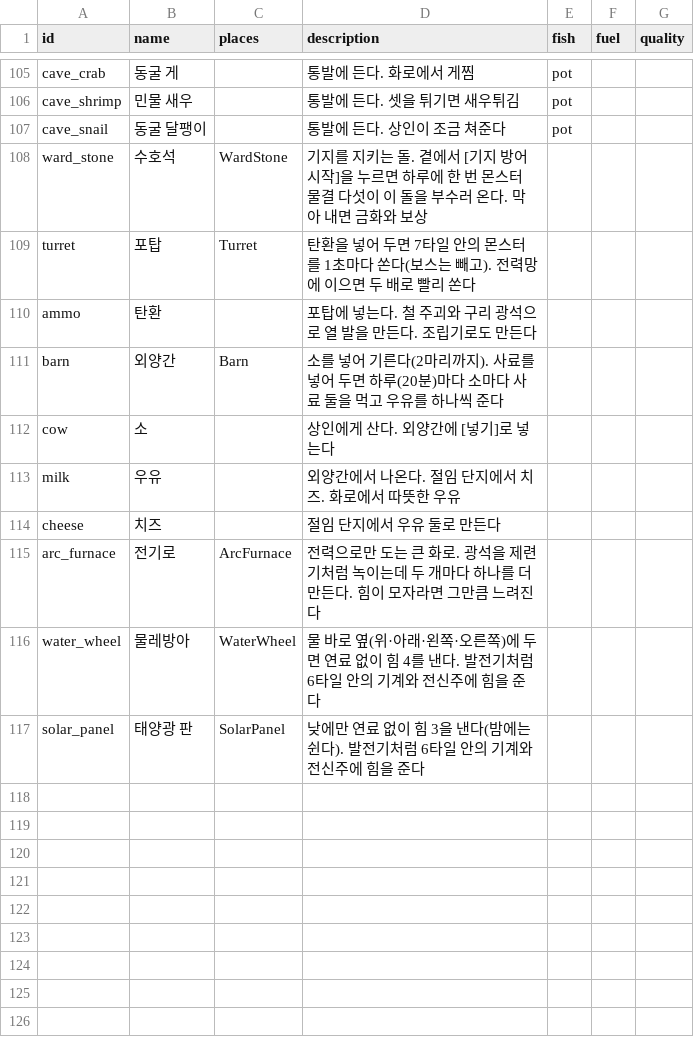
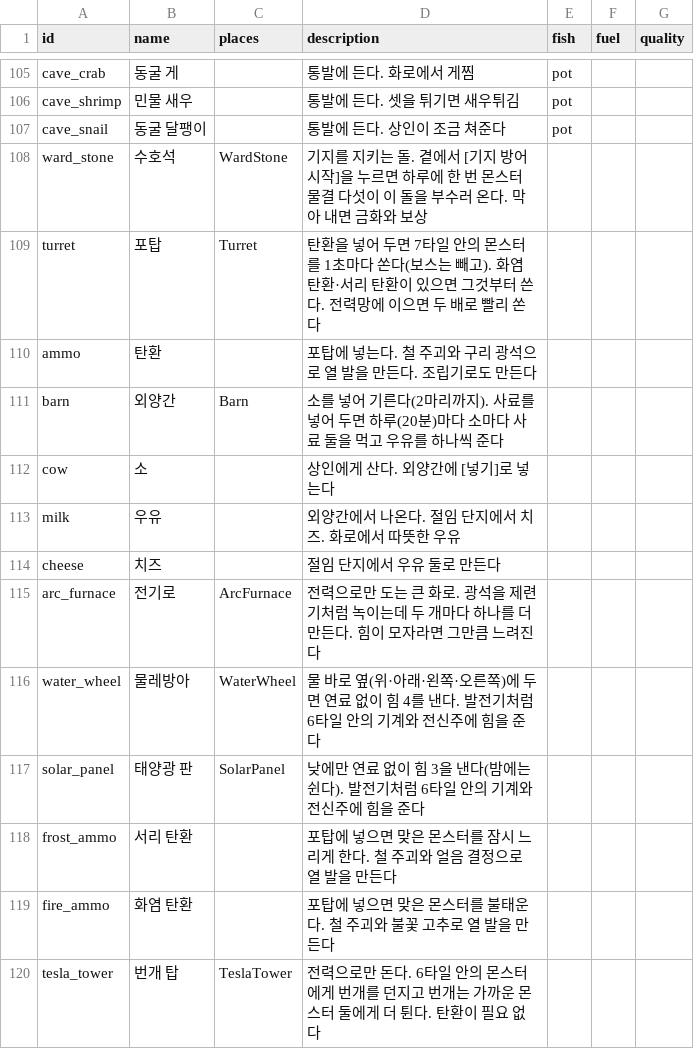
Before and after one commit to LeArc6910/pray-to, a CSV file: Assets/_Project/Data/Loot/materials.csv, drawn as a sheet; only a part is shown, gaps mark what is left out.

Commit message:
Deepen base defense: elemental ammo, a tesla tower, and walls that break
Turrets now take fire ammo (burns) and frost ammo (chills) as well as
plain, using the strongest they hold first. A tesla tower runs on power
alone and throws a bolt that leaps to two more monsters near the first.
Defense monsters walk round what players built when they can, and when
walled out they beat on the built walls, doors or machines in the way
until those give way, dropping what they were made of; outside a walled
base they go for the wall rather than stand still. Turret shots carry
their kind (protocol 0.48.0) so the view colours them, and bolts zigzag.

```diff
--- a/Assets/_Project/Data/Loot/materials.csv
+++ b/Assets/_Project/Data/Loot/materials.csv
@@ -108,3 +108,3 @@ cave_snail,동굴 달팽이,,통발에 든다. 상인이 조금 쳐준다,pot,,
 ward_stone,수호석,WardStone,기지를 지키는 돌. 곁에서 [기지 방어 시작]을 누르면 하루에 한 번 몬스터 물결 다섯이 이 돌을 부수러 온다. 막아 내면 금화와 보상,,,
-turret,포탑,Turret,탄환을 넣어 두면 7타일 안의 몬스터를 1초마다 쏜다(보스는 빼고). 전력망에 이으면 두 배로 빨리 쏜다,,,
+turret,포탑,Turret,탄환을 넣어 두면 7타일 안의 몬스터를 1초마다 쏜다(보스는 빼고). 화염 탄환·서리 탄환이 있으면 그것부터 쓴다. 전력망에 이으면 두 배로 빨리 쏜다,,,
 ammo,탄환,,포탑에 넣는다. 철 주괴와 구리 광석으로 열 발을 만든다. 조립기로도 만든다,,,
@@ -117 +117,4 @@ water_wheel,물레방아,WaterWheel,물 바로 옆(위·아래·왼쪽·오른
 solar_panel,태양광 판,SolarPanel,낮에만 연료 없이 힘 3을 낸다(밤에는 쉰다). 발전기처럼 6타일 안의 기계와 전신주에 힘을 준다,,,
+frost_ammo,서리 탄환,,포탑에 넣으면 맞은 몬스터를 잠시 느리게 한다. 철 주괴와 얼음 결정으로 열 발을 만든다,,,
+fire_ammo,화염 탄환,,포탑에 넣으면 맞은 몬스터를 불태운다. 철 주괴와 불꽃 고추로 열 발을 만든다,,,
+tesla_tower,번개 탑,TeslaTower,전력으로만 돈다. 6타일 안의 몬스터에게 번개를 던지고 번개는 가까운 몬스터 둘에게 더 튄다. 탄환이 필요 없다,,,
```
Also changed, not shown: Assets/_Project/Data/Loot/recipes.csv, Assets/_Project/Data/World/machines.csv, 19 other files.
